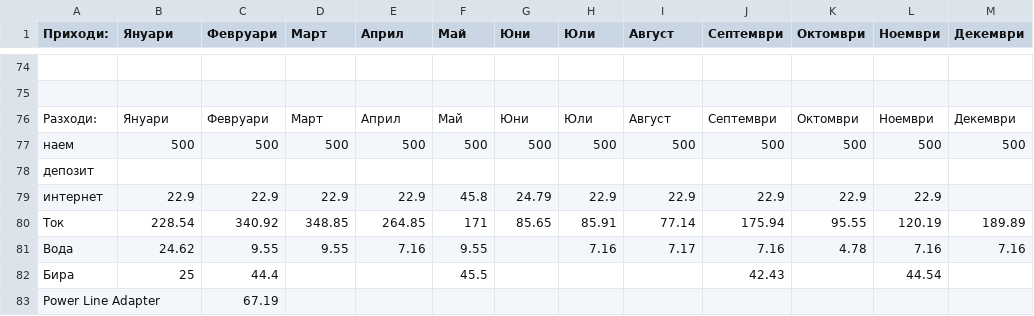
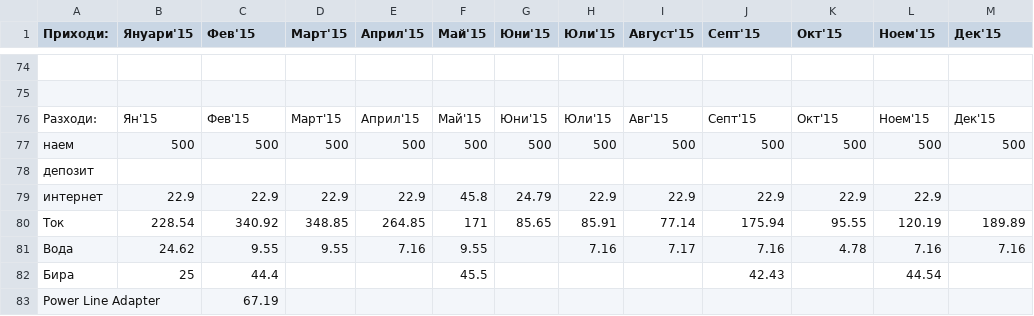
Before and after one commit to VarnaLab/varnalab-data, a CSV file: dump/finance/csv/2015.csv, drawn as a sheet; only a part is shown, gaps mark what is left out; the diff names each change by its address in the sheet, - before the commit and + after, or states it on an @@ line.

```diff
--- a/dump/finance/csv/2015.csv
+++ b/dump/finance/csv/2015.csv
-B1: Януари
+B1: Януари'15
-C1: Февруари
+C1: Фев'15
-D1: Март
+D1: Март'15
-E1: Април
+E1: Април'15
-F1: Май
+F1: Май'15
-G1: Юни
+G1: Юни'15
-H1: Юли
+H1: Юли'15
-I1: Август
+I1: Август'15
-J1: Септември
+J1: Септ'15
-K1: Октомври
+K1: Окт'15
-L1: Ноември
+L1: Ноем'15
-M1: Декември
+M1: Дек'15
-B76 (Януари'15): Януари
+B76 (Януари'15): Ян'15
-C76 (Фев'15): Февруари
+C76 (Фев'15): Фев'15
-D76 (Март'15): Март
+D76 (Март'15): Март'15
-E76 (Април'15): Април
+E76 (Април'15): Април'15
-F76 (Май'15): Май
+F76 (Май'15): Май'15
-G76 (Юни'15): Юни
+G76 (Юни'15): Юни'15
-H76 (Юли'15): Юли
+H76 (Юли'15): Юли'15
-I76 (Август'15): Август
+I76 (Август'15): Авг'15
-J76 (Септ'15): Септември
+J76 (Септ'15): Септ'15
-K76 (Окт'15): Октомври
+K76 (Окт'15): Окт'15
-L76 (Ноем'15): Ноември
+L76 (Ноем'15): Ноем'15
-M76 (Дек'15): Декември
+M76 (Дек'15): Дек'15
```
Also changed, not shown: dump/finance/csv/2011.csv, dump/finance/csv/2012.csv, 6 other files.
